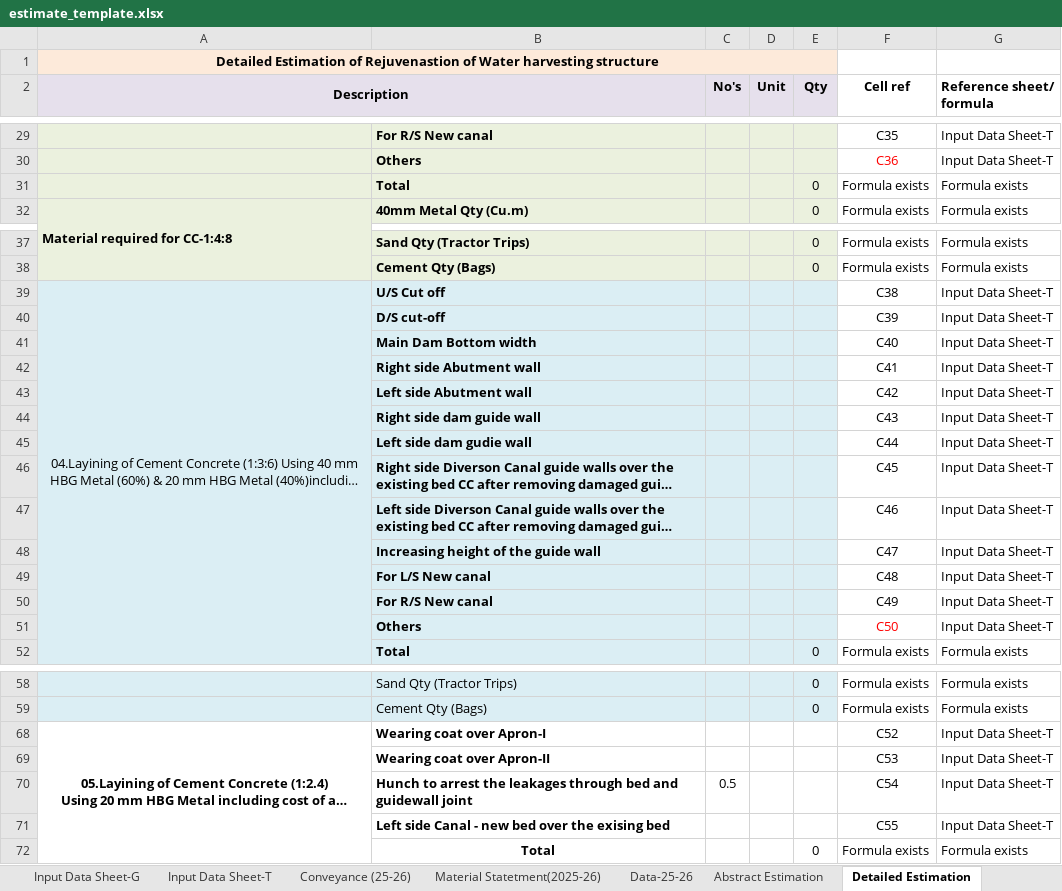
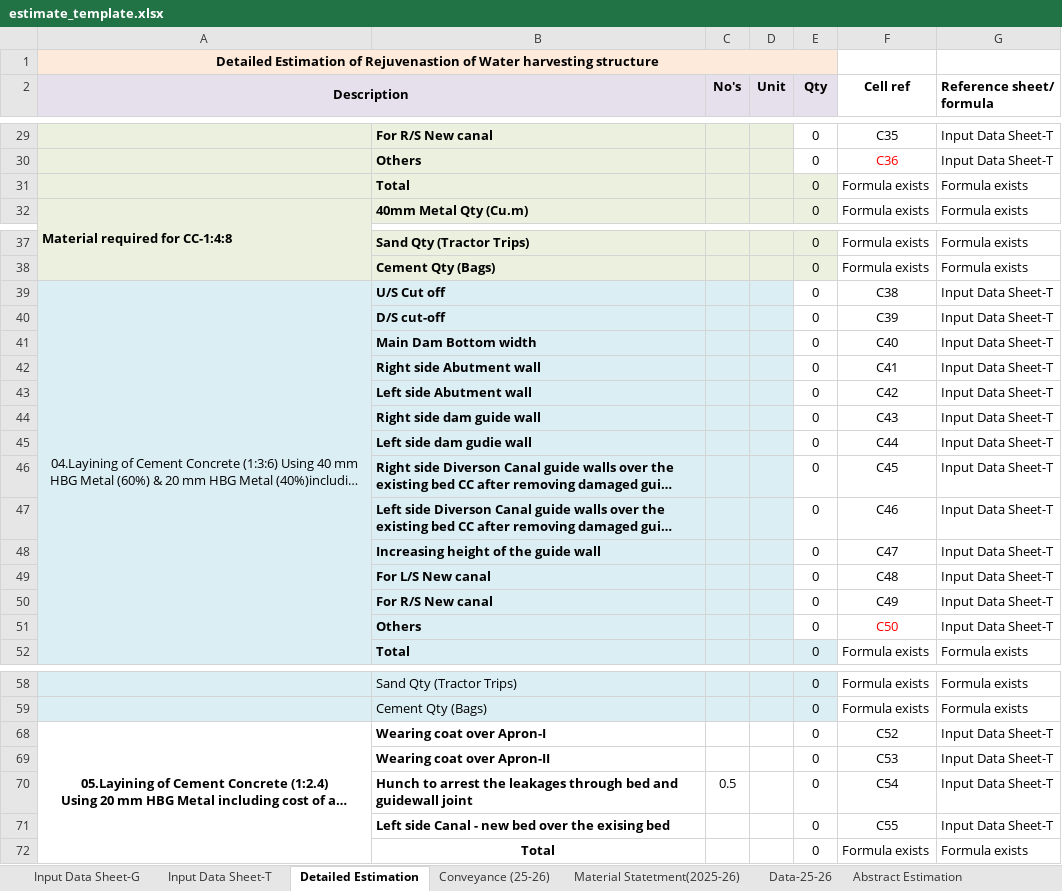
Before and after one commit to wassannc/WHS-Rejuvenation-Estimator, an Excel workbook: templates/estimate_template.xlsx, sheet Detailed Estimation, drawn as a sheet; only a part is shown, gaps mark what is left out; long unchanged cells end in …; values as stored, in another font and other column widths than the file's, no borders; the diff covers the shown part only; the diff names each change by its address in the sheet, - before the commit and + after, or states it on an @@ line.

```diff
--- a/templates/estimate_template.xlsx (sheet Detailed Estimation)
+++ b/templates/estimate_template.xlsx (sheet Detailed Estimation)
@@ sheet tab order changed: Input Data Sheet-G | Input Data Sheet-T | Detailed Estimation | Conveyance (25-26) | Material Statetment(2025-26) | Data-25-26 | Abstract Estimation @@
-E29:E30 (Qty): (empty)
+E29:E30 (Qty): 0
-E29:E30 fill: #EBF1DE
+E29:E30 fill: none
-E39:E51 (Qty): (empty)
+E39:E51 (Qty): 0
-E39:E51 fill: #DBEEF4
+E39:E51 fill: none
-E68:E71 (Qty): (empty)
+E68:E71 (Qty): 0
```
Also changed, not shown: 25 edited cells and cell formats elsewhere in this sheet.
